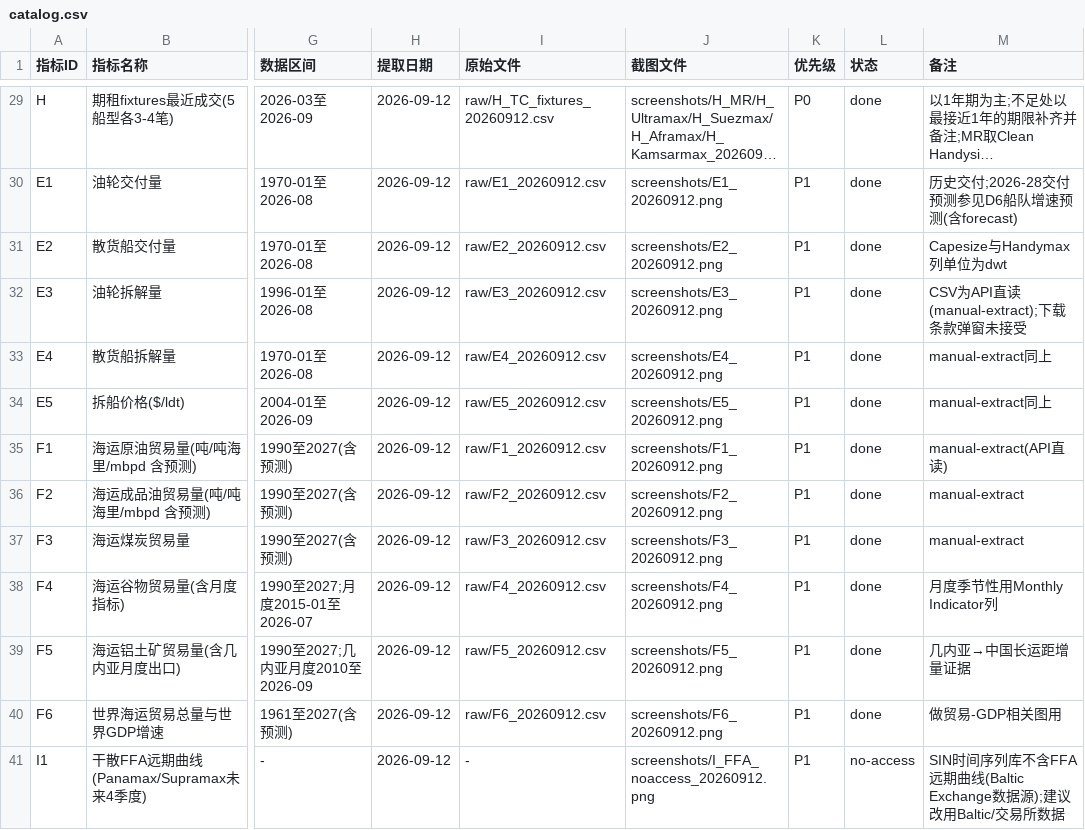
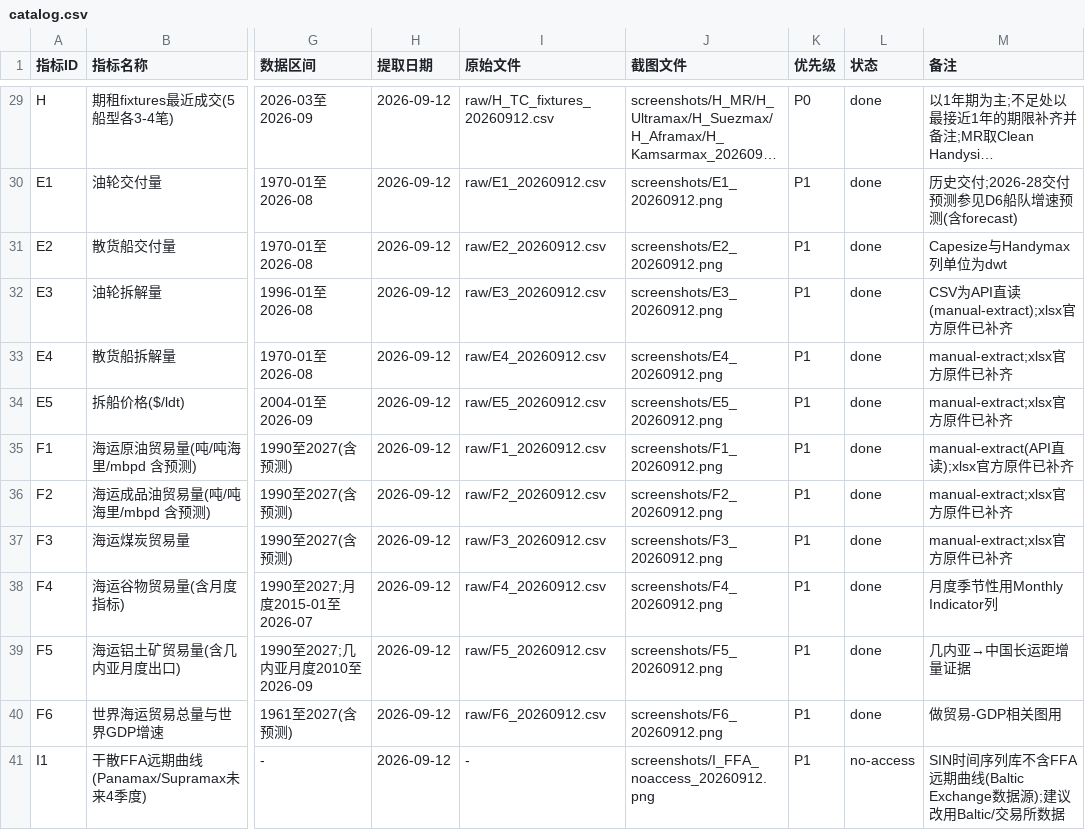
Before and after one commit to zhanmingliu2025-max/MT6102, a CSV file: data/catalog.csv, drawn as a sheet; only a part is shown, gaps mark what is left out; long unchanged cells end in …; the diff names each change by its address in the sheet, - before the commit and + after, or states it on an @@ line.

```diff
--- a/data/catalog.csv
+++ b/data/catalog.csv
-M32 (备注): CSV为API直读(manual-extract);下载条款弹窗未接受
+M32 (备注): CSV为API直读(manual-extract);xlsx官方原件已补齐
-M33:M34 (备注): manual-extract同上
+M33:M34 (备注): manual-extract;xlsx官方原件已补齐
-M35 (备注): manual-extract(API直读)
+M35 (备注): manual-extract(API直读);xlsx官方原件已补齐
-M36:M37 (备注): manual-extract
+M36:M37 (备注): manual-extract;xlsx官方原件已补齐
```
Also changed, not shown: 10 other files.
